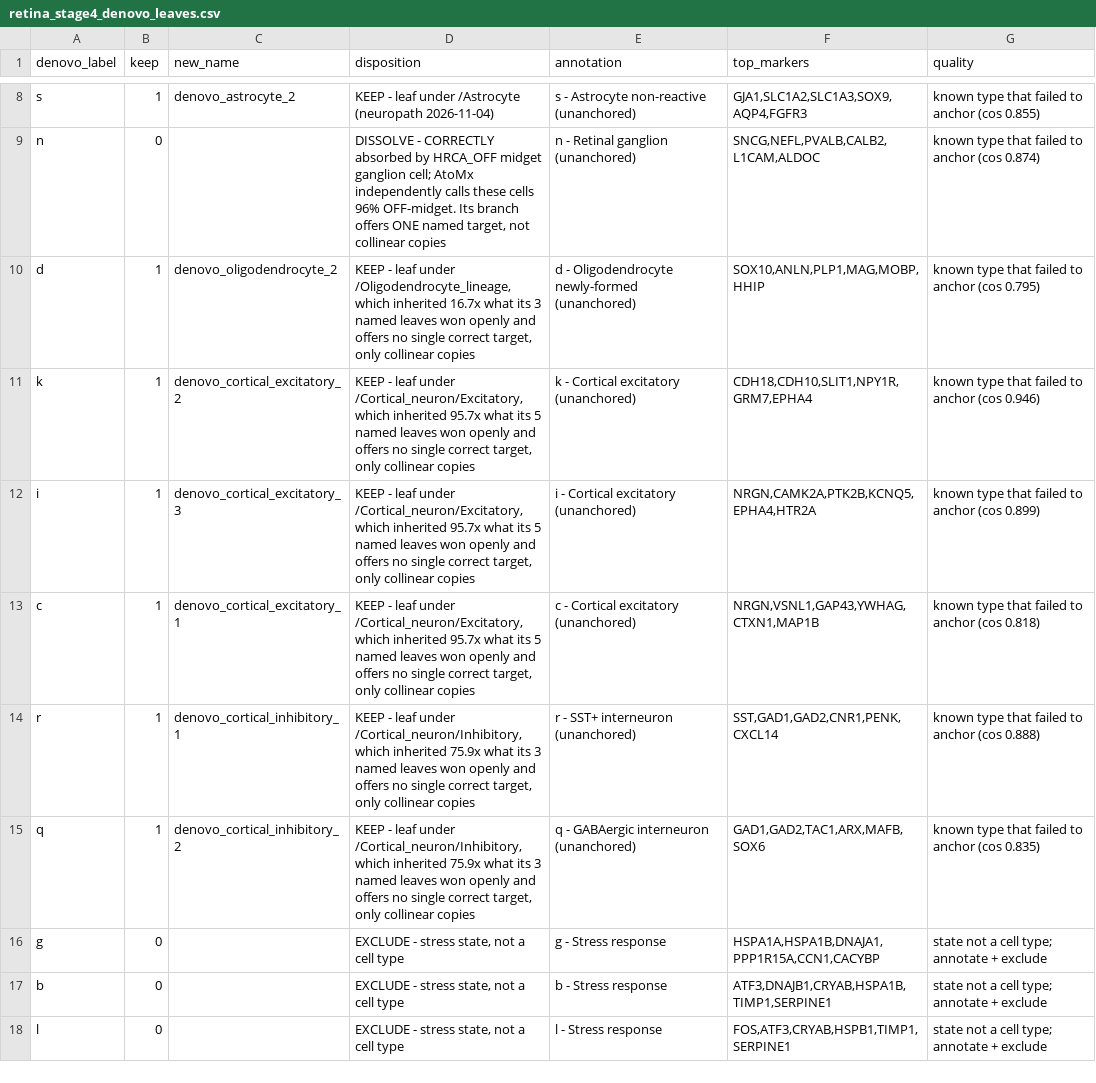
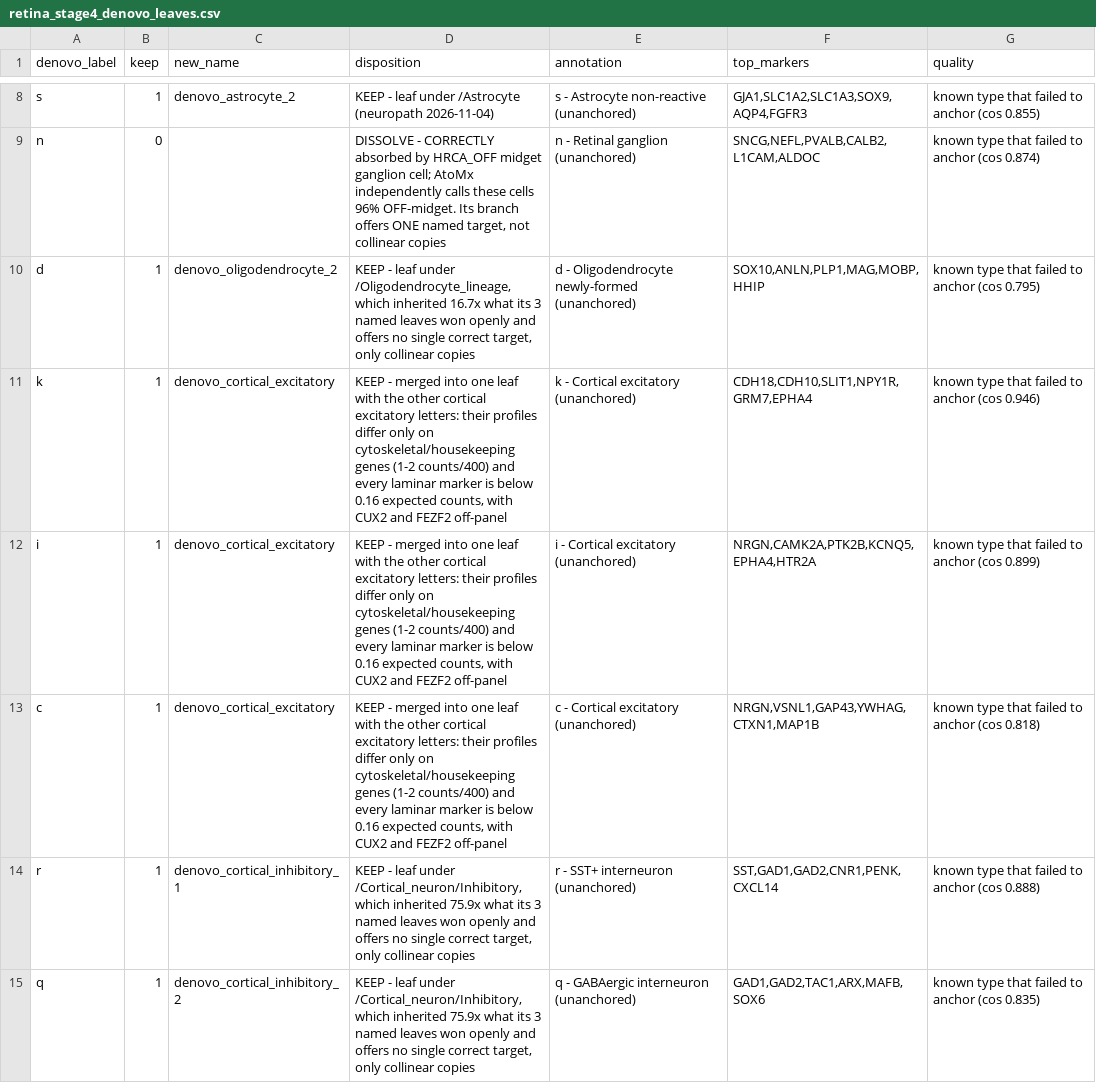
Before and after one commit to UW-BRaIN-lab/cosmx-utilities, a CSV file: pipeline/reference/denovo_annotations/retina_stage4_denovo_leaves.csv, drawn as a sheet; only a part is shown, gaps mark what is left out; the shorter side is filled out with more unchanged rows.

```diff
--- a/pipeline/reference/denovo_annotations/retina_stage4_denovo_leaves.csv
+++ b/pipeline/reference/denovo_annotations/retina_stage4_denovo_leaves.csv
@@ -10,5 +10,5 @@ n,0,,"DISSOLVE - CORRECTLY absorbed by HRCA_OFF midget ganglion cell; AtoMx inde
 d,1,denovo_oligodendrocyte_2,"KEEP - leaf under /Oligodendrocyte_lineage, which inherited 16.7x what its 3 named leaves won openly and offers no single correct target, only collinear copies",d - Oligodendrocyte newly-formed (unanchored),"SOX10,ANLN,PLP1,MAG,MOBP,HHIP",known type that failed to anchor (cos 0.795)
-k,1,denovo_cortical_excitatory_2,"KEEP - leaf under /Cortical_neuron/Excitatory, which inherited 95.7x what its 5 named leaves won openly and offers no single correct target, only collinear copies",k - Cortical excitatory (unanchored),"CDH18,CDH10,SLIT1,NPY1R,GRM7,EPHA4",known type that failed to anchor (cos 0.946)
-i,1,denovo_cortical_excitatory_3,"KEEP - leaf under /Cortical_neuron/Excitatory, which inherited 95.7x what its 5 named leaves won openly and offers no single correct target, only collinear copies",i - Cortical excitatory (unanchored),"NRGN,CAMK2A,PTK2B,KCNQ5,EPHA4,HTR2A",known type that failed to anchor (cos 0.899)
-c,1,denovo_cortical_excitatory_1,"KEEP - leaf under /Cortical_neuron/Excitatory, which inherited 95.7x what its 5 named leaves won openly and offers no single correct target, only collinear copies",c - Cortical excitatory (unanchored),"NRGN,VSNL1,GAP43,YWHAG,CTXN1,MAP1B",known type that failed to anchor (cos 0.818)
+k,1,denovo_cortical_excitatory,"KEEP - merged into one leaf with the other cortical excitatory letters: their profiles differ only on cytoskeletal/housekeeping genes (1-2 counts/400) and every laminar marker is below 0.16 expected counts, with CUX2 and FEZF2 off-panel",k - Cortical excitatory (unanchored),"CDH18,CDH10,SLIT1,NPY1R,GRM7,EPHA4",known type that failed to anchor (cos 0.946)
+i,1,denovo_cortical_excitatory,"KEEP - merged into one leaf with the other cortical excitatory letters: their profiles differ only on cytoskeletal/housekeeping genes (1-2 counts/400) and every laminar marker is below 0.16 expected counts, with CUX2 and FEZF2 off-panel",i - Cortical excitatory (unanchored),"NRGN,CAMK2A,PTK2B,KCNQ5,EPHA4,HTR2A",known type that failed to anchor (cos 0.899)
+c,1,denovo_cortical_excitatory,"KEEP - merged into one leaf with the other cortical excitatory letters: their profiles differ only on cytoskeletal/housekeeping genes (1-2 counts/400) and every laminar marker is below 0.16 expected counts, with CUX2 and FEZF2 off-panel",c - Cortical excitatory (unanchored),"NRGN,VSNL1,GAP43,YWHAG,CTXN1,MAP1B",known type that failed to anchor (cos 0.818)
 r,1,denovo_cortical_inhibitory_1,"KEEP - leaf under /Cortical_neuron/Inhibitory, which inherited 75.9x what its 3 named leaves won openly and offers no single correct target, only collinear copies",r - SST+ interneuron (unanchored),"SST,GAD1,GAD2,CNR1,PENK,CXCL14",known type that failed to anchor (cos 0.888)
```
Also changed, not shown: 4 other files.
